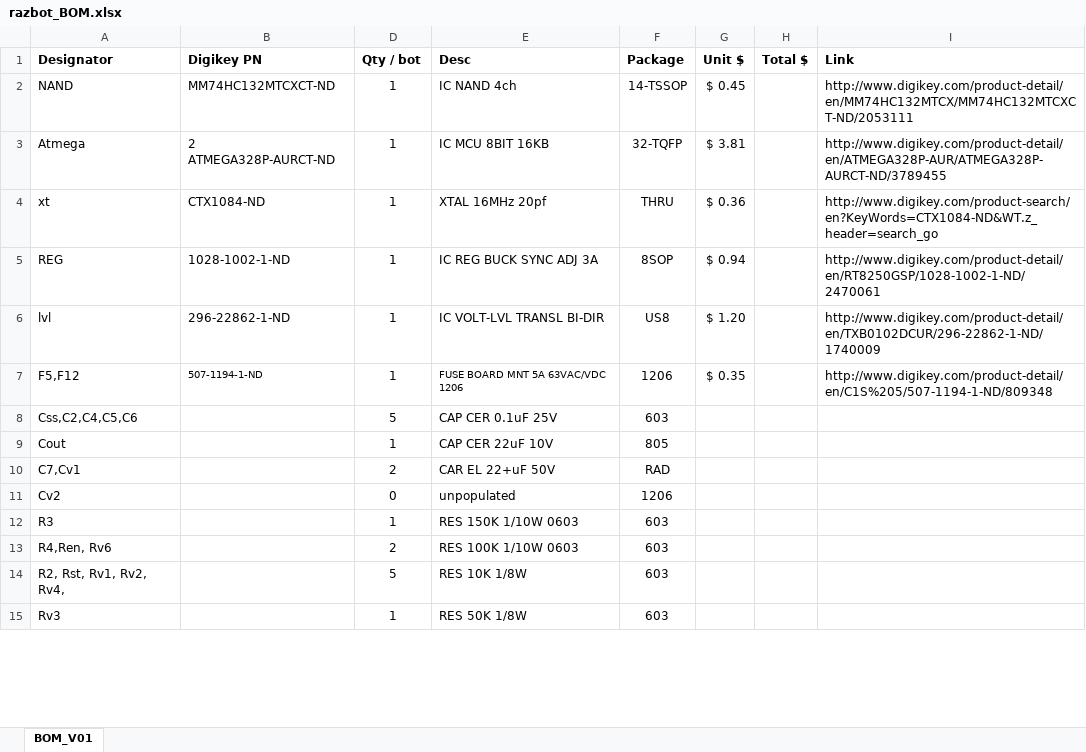
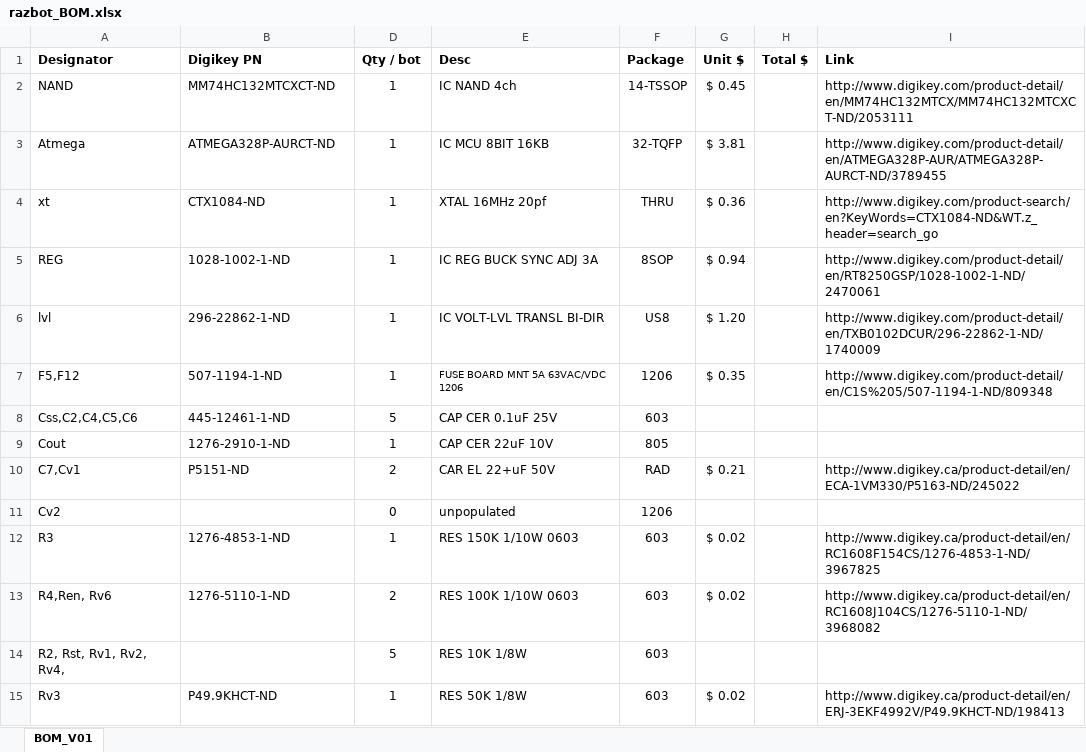
Before and after one commit to Waterfox/razbot, an Excel workbook: razbot_Electronics/razbot_BOM.xlsx, sheet BOM_V01, drawn as a sheet; only a part is shown; values as stored, in another font and other column widths than the file's, no borders; the diff covers the shown part only; the diff names each change by its address in the sheet, - before the commit and + after, or states it on an @@ line.

```diff
--- a/razbot_Electronics/razbot_BOM.xlsx (sheet BOM_V01)
+++ b/razbot_Electronics/razbot_BOM.xlsx (sheet BOM_V01)
-B3 (Digikey PN): 2 ATMEGA328P-AURCT-ND
+B3 (Digikey PN): ATMEGA328P-AURCT-ND
@@ B7 text size: larger @@
-B8 (Digikey PN): (empty)
+B8 (Digikey PN): 445-12461-1-ND
-B9 (Digikey PN): (empty)
+B9 (Digikey PN): 1276-2910-1-ND
-B10 (Digikey PN): (empty)
+B10 (Digikey PN): P5151-ND
-G10 (Unit $): (empty)
+G10 (Unit $): $ 0.21
-I10 (Link): (empty)
+I10 (Link): http://www.digikey.ca/product-detail/en/ECA-1VM330/P5163-ND/245022
-B12 (Digikey PN): (empty)
+B12 (Digikey PN): 1276-4853-1-ND
-G12:G13 (Unit $): (empty)
+G12:G13 (Unit $): $ 0.02
-I12 (Link): (empty)
+I12 (Link): http://www.digikey.ca/product-detail/en/RC1608F154CS/1276-4853-1-ND/3967825
-B13 (Digikey PN): (empty)
+B13 (Digikey PN): 1276-5110-1-ND
-I13 (Link): (empty)
+I13 (Link): http://www.digikey.ca/product-detail/en/RC1608J104CS/1276-5110-1-ND/3968082
-B15 (Digikey PN): (empty)
+B15 (Digikey PN): P49.9KHCT-ND
-G15 (Unit $): (empty)
+G15 (Unit $): $ 0.02
-I15 (Link): (empty)
+I15 (Link): http://www.digikey.ca/product-detail/en/ERJ-3EKF4992V/P49.9KHCT-ND/198413
```
Also changed, not shown: 15 edited cells elsewhere in this sheet, 18 other files.
